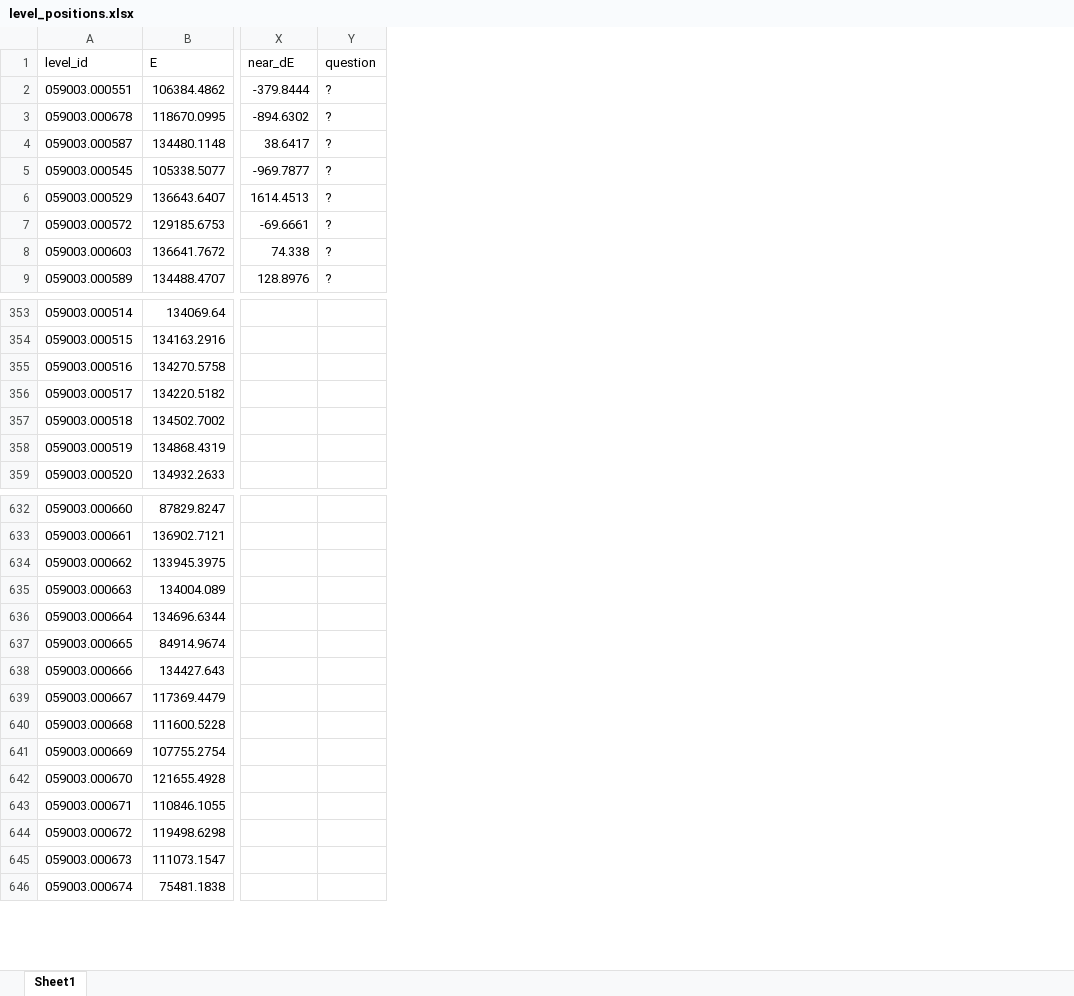
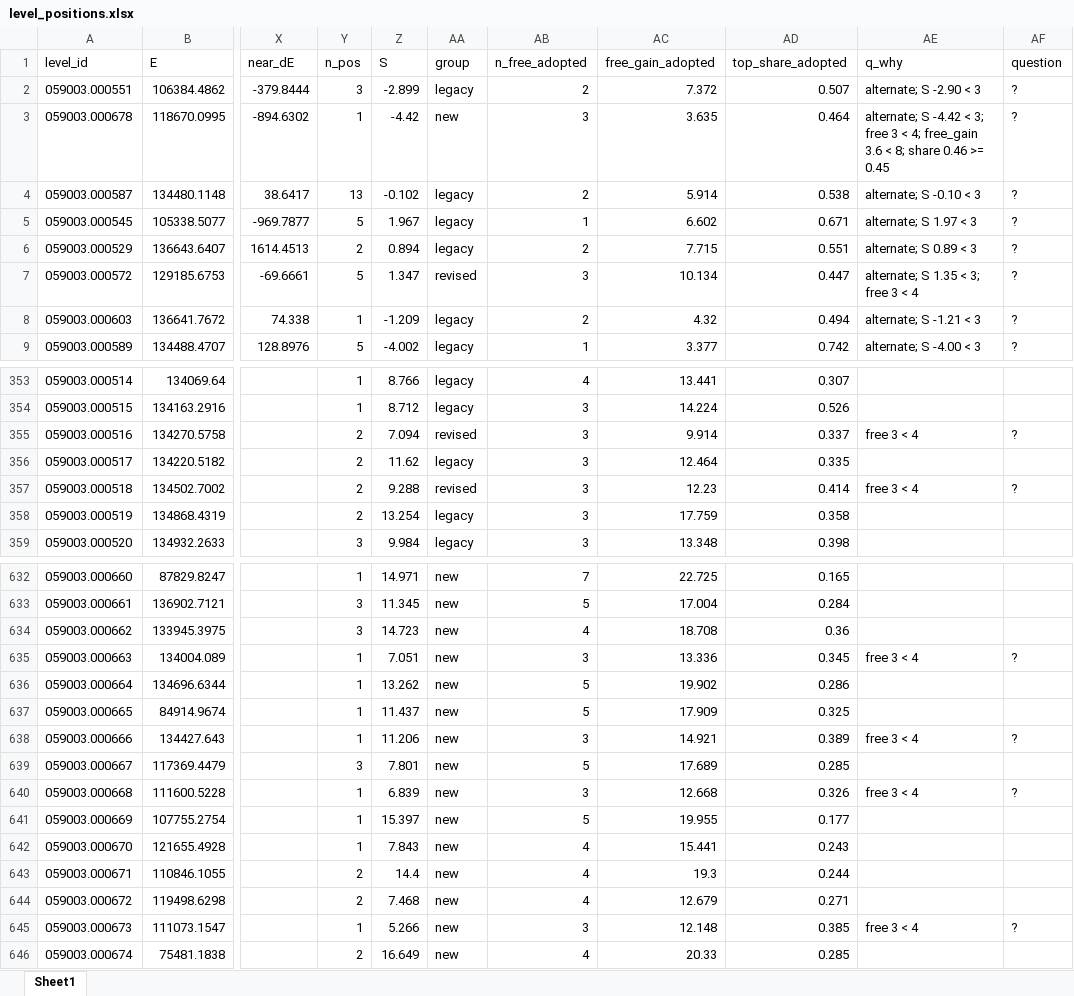
Before and after one commit to yralchen1/TableExtraction, an Excel workbook: LineClass/iter_hfs/level_positions.xlsx, sheet Sheet1, drawn as a sheet; only a part is shown, gaps mark what is left out; values as stored, in another font and other column widths than the file's, no borders; addresses are those after the commit; the diff covers the shown part only; the diff names each change by its address in the sheet, - before the commit and + after, or states it on an @@ line.

```diff
--- a/LineClass/iter_hfs/level_positions.xlsx (sheet Sheet1)
+++ b/LineClass/iter_hfs/level_positions.xlsx (sheet Sheet1)
+column Y (n_pos), rows 2-9: 3 | 1 | 13 | 5 | 2 | 5 | 1 | 5; rows 353-359: 1 | 1 | 2 | 2 | 2 | 2 | 3; rows 632-646: 1 | 3 | 3 | 1 | 1 | 1 | 1 | 3 | 1 | 1 | 1 | 2 | 2 | 1 | 2
+column Z (S), rows 2-9: -2.899 | -4.42 | -0.102 | 1.967 | 0.894 | 1.347 | -1.209 | -4.002; rows 353-359: 8.766 | 8.712 | 7.094 | 11.62 | 9.288 | 13.254 | 9.984; rows 632-646: 14.971 | 11.345 | 14.723 | 7.051 | 13.262 | 11.437 | 11.206 | 7.801 | 6.839 | 15.397 | 7.843 | 14.4 | 7.468 | 5.266 | 16.649
+column AA (group), rows 2-9: legacy | new | legacy | legacy | legacy | revised | legacy | legacy; rows 353-359: legacy | legacy | revised | legacy | revised | legacy | legacy; rows 632-646: all new
+column AB (n_free_adopted), rows 2-9: 2 | 3 | 2 | 1 | 2 | 3 | 2 | 1; rows 353-359: 4 | 3 | 3 | 3 | 3 | 3 | 3; rows 632-646: 7 | 5 | 4 | 3 | 5 | 5 | 3 | 5 | 3 | 5 | 4 | 4 | 4 | 3 | 4
+column AC (free_gain_adopted), rows 2-9: 7.372 | 3.635 | 5.914 | 6.602 | 7.715 | 10.134 | 4.32 | 3.377; rows 353-359: 13.441 | 14.224 | 9.914 | 12.464 | 12.23 | 17.759 | 13.348; rows 632-646: 22.725 | 17.004 | 18.708 | 13.336 | 19.902 | 17.909 | 14.921 | 17.689 | 12.668 | 19.955 | 15.441 | 19.3 | 12.679 | 12.148 | 20.33
+column AD (top_share_adopted), rows 2-9: 0.507 | 0.464 | 0.538 | 0.671 | 0.551 | 0.447 | 0.494 | 0.742; rows 353-359: 0.307 | 0.526 | 0.337 | 0.335 | 0.414 | 0.358 | 0.398; rows 632-646: 0.165 | 0.284 | 0.36 | 0.345 | 0.286 | 0.325 | 0.389 | 0.285 | 0.326 | 0.177 | 0.243 | 0.244 | 0.271 | 0.385 | 0.285
+column AE (q_why), rows 2-9: alternate; S -2.90 < 3 | alternate; S -4.42 < 3; free 3 < 4; free_gain 3.6 < 8; share 0.46 >= 0.45 | alternate; S -0.10 < 3 | alternate; S 1.97 < 3 | alternate; S 0.89 < 3 | alternate; S 1.35 < 3; free 3 < 4 | alternate; S -1.21 < 3 | alternate; S -4.00 < 3; rows 355-357: free 3 < 4 |  | free 3 < 4; rows 635-645: free 3 < 4 |  |  | free 3 < 4 |  | free 3 < 4 |  |  |  |  | free 3 < 4
-AF355 (question): (empty)
+AF355 (question): ?
-AF357 (question): (empty)
+AF357 (question): ?
-AF635 (question): (empty)
+AF635 (question): ?
-AF638 (question): (empty)
+AF638 (question): ?
-AF640 (question): (empty)
+AF640 (question): ?
-AF645 (question): (empty)
+AF645 (question): ?
```
Also changed, not shown: 10 edited cells elsewhere in this sheet, LineClass/levels_pub.xlsx, 7 other files.
